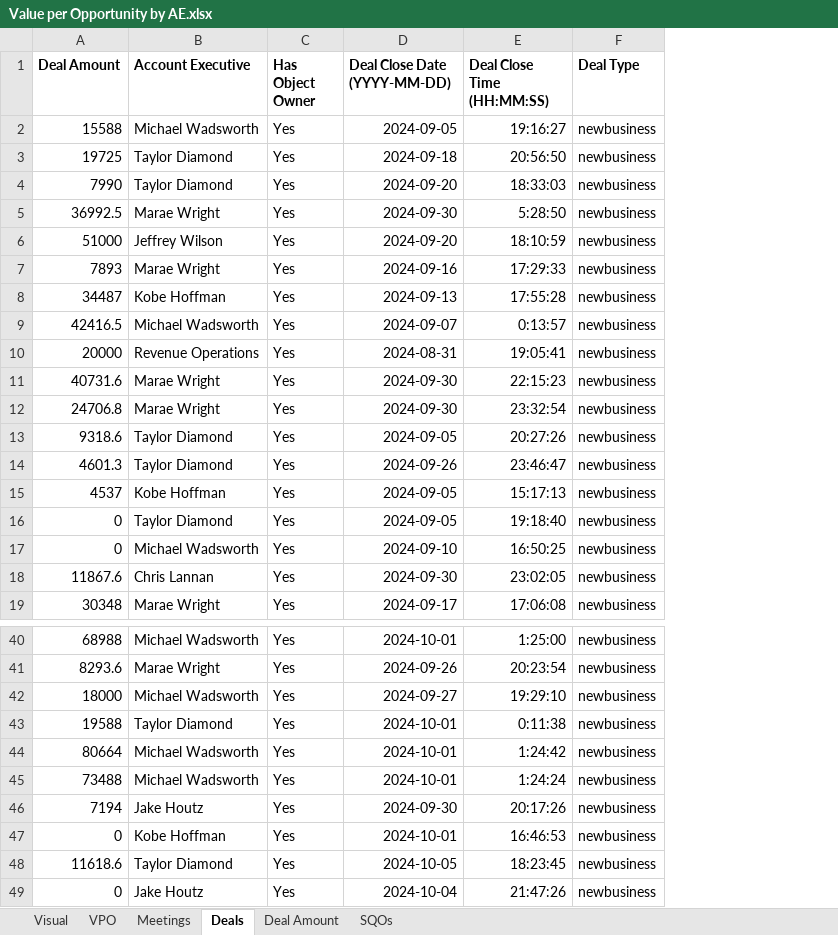
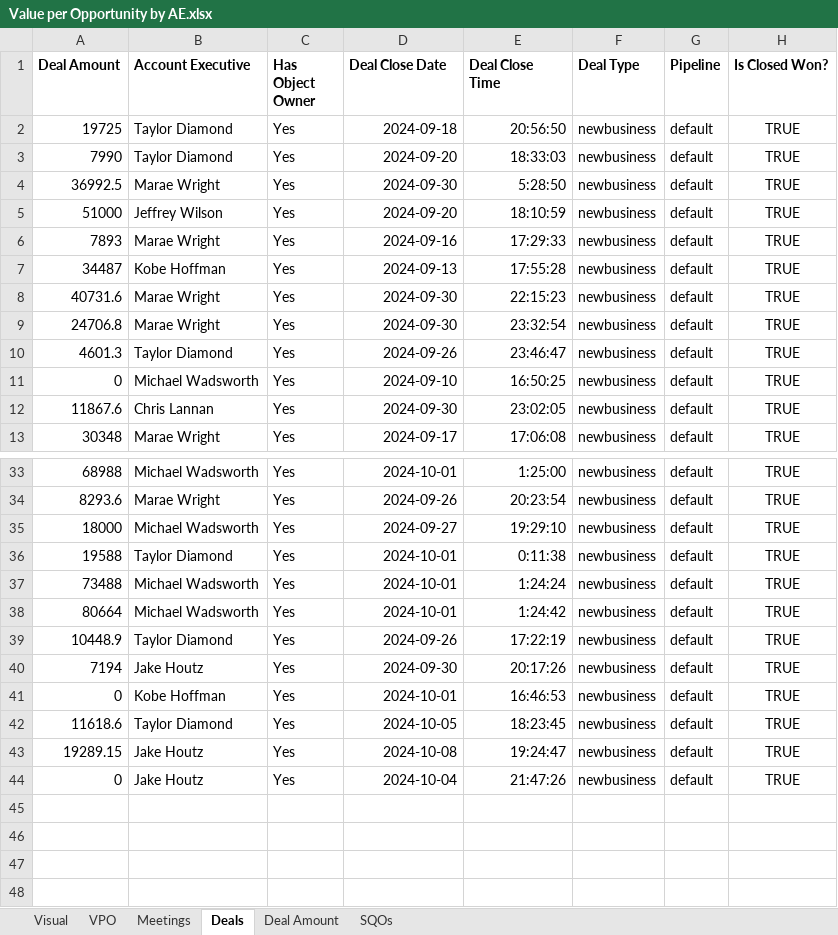
Before and after one commit to officialkrunalkumar/007-Meetings-and-Deals-Retrieval-from-HubSpot, an Excel workbook: Value per Opportunity by AE.xlsx, sheet Deals, drawn as a sheet; only a part is shown, gaps mark what is left out; values as stored, in another font and other column widths than the file's, no borders; charts and pictures not drawn; removed rows and columns are numbered as before the commit, all else as after; the diff covers the shown part only; the diff names each change by its address in the sheet, - before the commit and + after, or states it on an @@ line.

```diff
--- a/Value per Opportunity by AE.xlsx (sheet Deals)
+++ b/Value per Opportunity by AE.xlsx (sheet Deals)
+column G (Pipeline), rows 2-13: all default; rows 33-36: all default; row 38: default; rows 40-42: all default; row 44: default
+column H (Is Closed Won?), rows 2-13: all TRUE; rows 33-36: all TRUE; row 38: TRUE; rows 40-42: all TRUE; row 44: TRUE
-D1: Deal Close Date (YYYY-MM-DD)
+D1: Deal Close Date
-E1: Deal Close Time (HH:MM:SS)
+E1: Deal Close Time
-row 2: 15588 | Michael Wadsworth | Yes | 2024-09-05 | 19:16:27 | newbusiness
-row 9: 42416.5 | Michael Wadsworth | Yes | 2024-09-07 | 0:13:57 | newbusiness
-row 10: 20000 | Revenue Operations | Yes | 2024-08-31 | 19:05:41 | newbusiness
-row 13: 9318.6 | Taylor Diamond | Yes | 2024-09-05 | 20:27:26 | newbusiness
-row 15: 4537 | Kobe Hoffman | Yes | 2024-09-05 | 15:17:13 | newbusiness
-row 16: 0 | Taylor Diamond | Yes | 2024-09-05 | 19:18:40 | newbusiness
@@ row 45 moved to row 37: 73488 @@
@@ row 22 moved to row 39: 10448.9 @@
+row 43: 19289.15 | Jake Houtz | Yes | 2024-10-08 | 19:24:47 | newbusiness | default | TRUE
```
Also changed, not shown: 1 moved row elsewhere in this sheet, sheet Meetings, sheet VPO, sheet Visual, charts or pictures.
